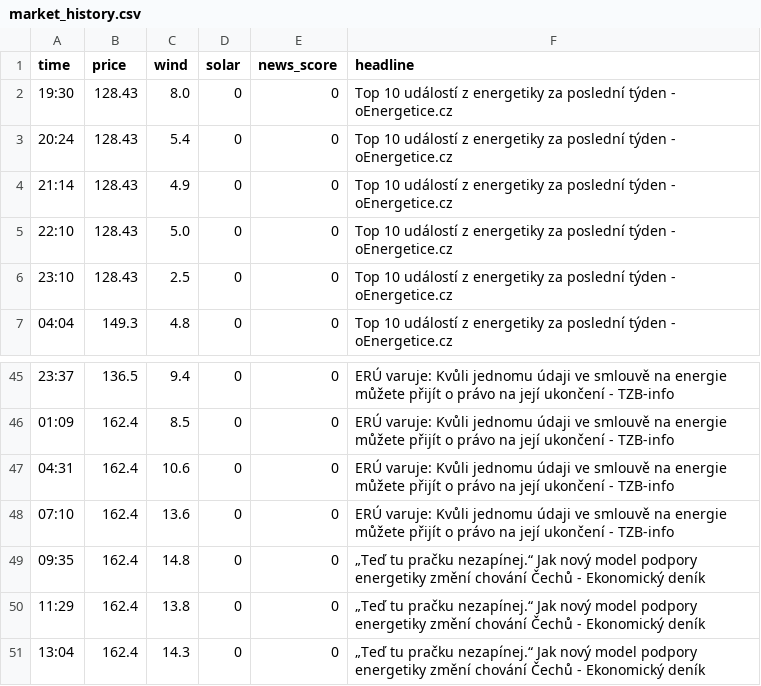
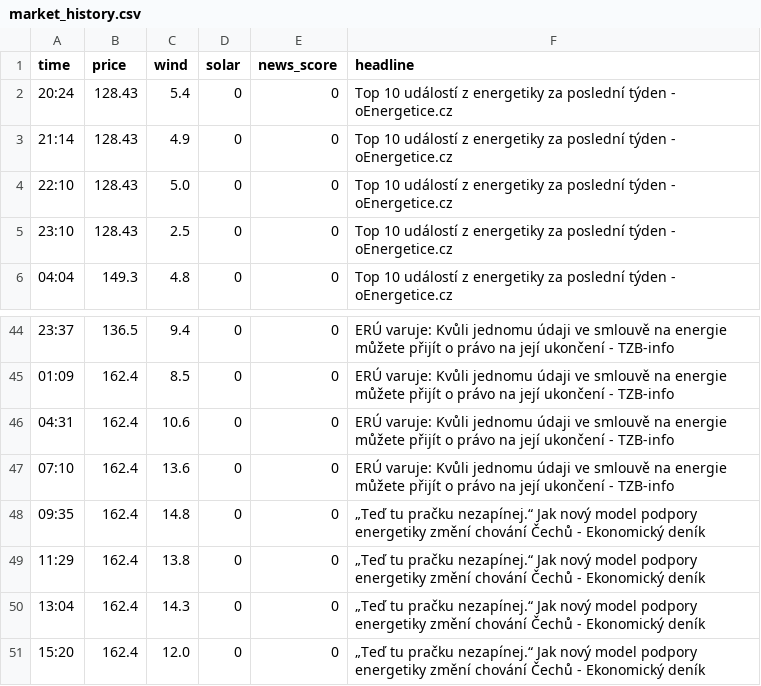
Before and after one commit to rousmartin0-netizen/energy-ai-startup, a CSV file: market_history.csv, drawn as a sheet; only a part is shown, gaps mark what is left out; removed rows and columns are numbered as before the commit, all else as after; the diff names each change by its address in the sheet, - before the commit and + after, or states it on an @@ line.

Commit message:
Update market data [skip ci]

```diff
--- a/market_history.csv
+++ b/market_history.csv
-row 2: 19:30 | 128.43 | 8.0 | 0 | 0 | Top 10 událostí z energetiky za poslední týden - oEnergetice.cz
+row 51: 15:20 | 162.4 | 12.0 | 0 | 0 | „Teď tu pračku nezapínej.“ Jak nový model podpory energetiky změní chování Čechů - Ekonomický deník
```
